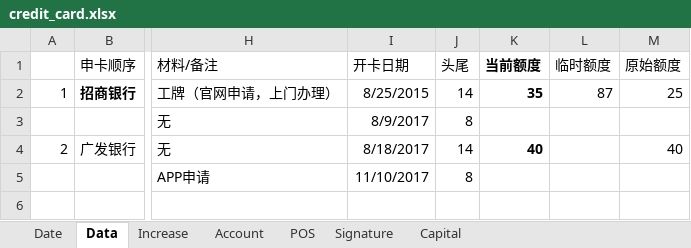
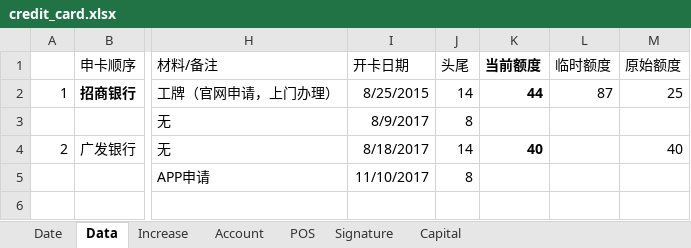
Before and after one commit to dreamingodd/useful_txt, an Excel workbook: credit_card.xlsx, sheet Data, drawn as a sheet; only a part is shown, gaps mark what is left out; values as stored, in another font and other column widths than the file's, no borders; the diff names each change by its address in the sheet, - before the commit and + after, or states it on an @@ line.

```diff
--- a/credit_card.xlsx (sheet Data)
+++ b/credit_card.xlsx (sheet Data)
-K2 (当前额度): 35
+K2 (当前额度): 44
```
Also changed, not shown: sheet Date, sheet Account.
